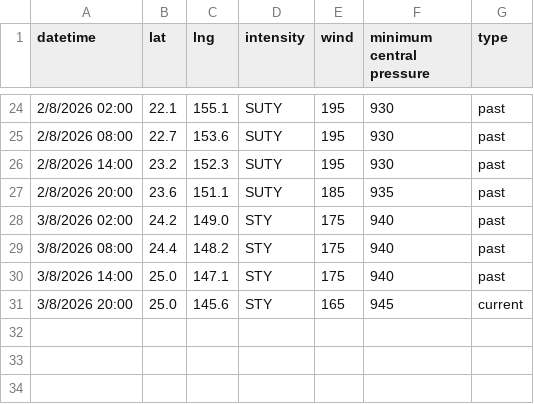
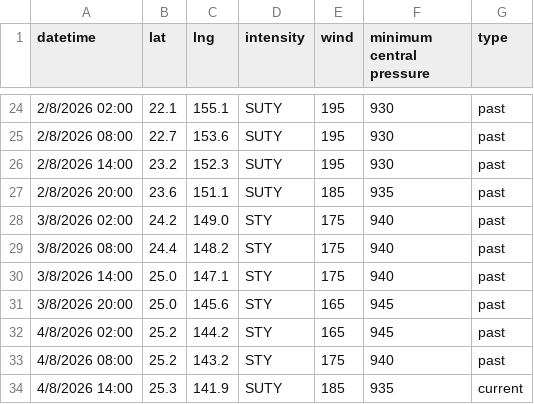
Before and after one commit to zax41006-bot/GHMWS-TC-GIS, a CSV file: past_track_B.csv, drawn as a sheet; only a part is shown, gaps mark what is left out.

Commit message:
Update past_track_B.csv

```diff
--- a/past_track_B.csv
+++ b/past_track_B.csv
@@ -30,2 +30,5 @@ datetime,lat,lng,intensity,wind,minimum central pressure,type
 3/8/2026 14:00,25.0,147.1,STY,175,940,past
-3/8/2026 20:00,25.0,145.6,STY,165,945,current
+3/8/2026 20:00,25.0,145.6,STY,165,945,past
+4/8/2026 02:00,25.2,144.2,STY,165,945,past
+4/8/2026 08:00,25.2,143.2,STY,175,940,past
+4/8/2026 14:00,25.3,141.9,SUTY,185,935,current
```
